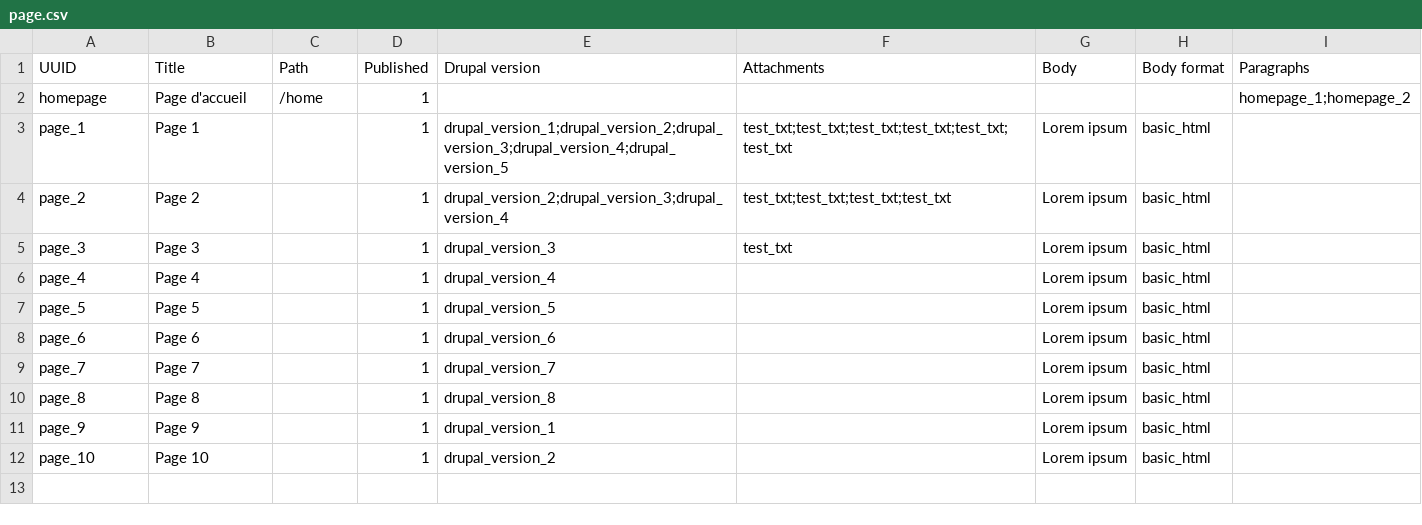
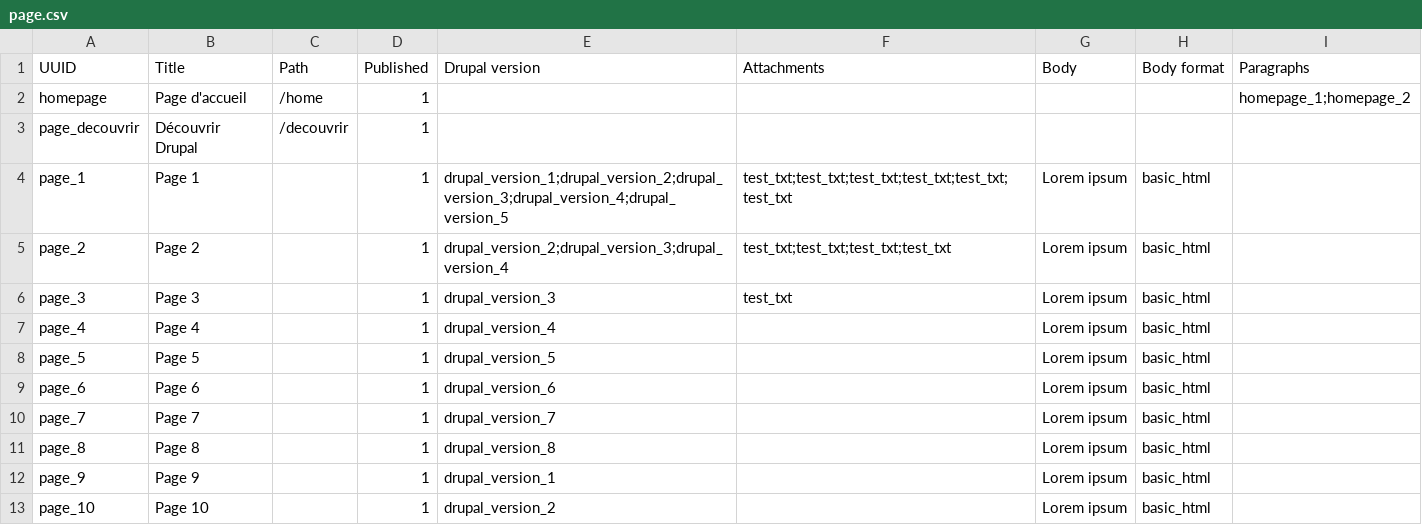
Before and after one commit to Drupal-FR/site-drupalfr, a CSV file: www/profiles/drupalfr/modules/drupalfr_migrate/migrations/data/page.csv, drawn as a sheet; the diff names each change by its address in the sheet, - before the commit and + after, or states it on an @@ line.

Commit message:
Add menu_link migration.

```diff
--- a/www/profiles/drupalfr/modules/drupalfr_migrate/migrations/data/page.csv
+++ b/www/profiles/drupalfr/modules/drupalfr_migrate/migrations/data/page.csv
+row 3: page_decouvrir | Découvrir Drupal | /decouvrir | 1
```
Also changed, not shown: 6 other files.
